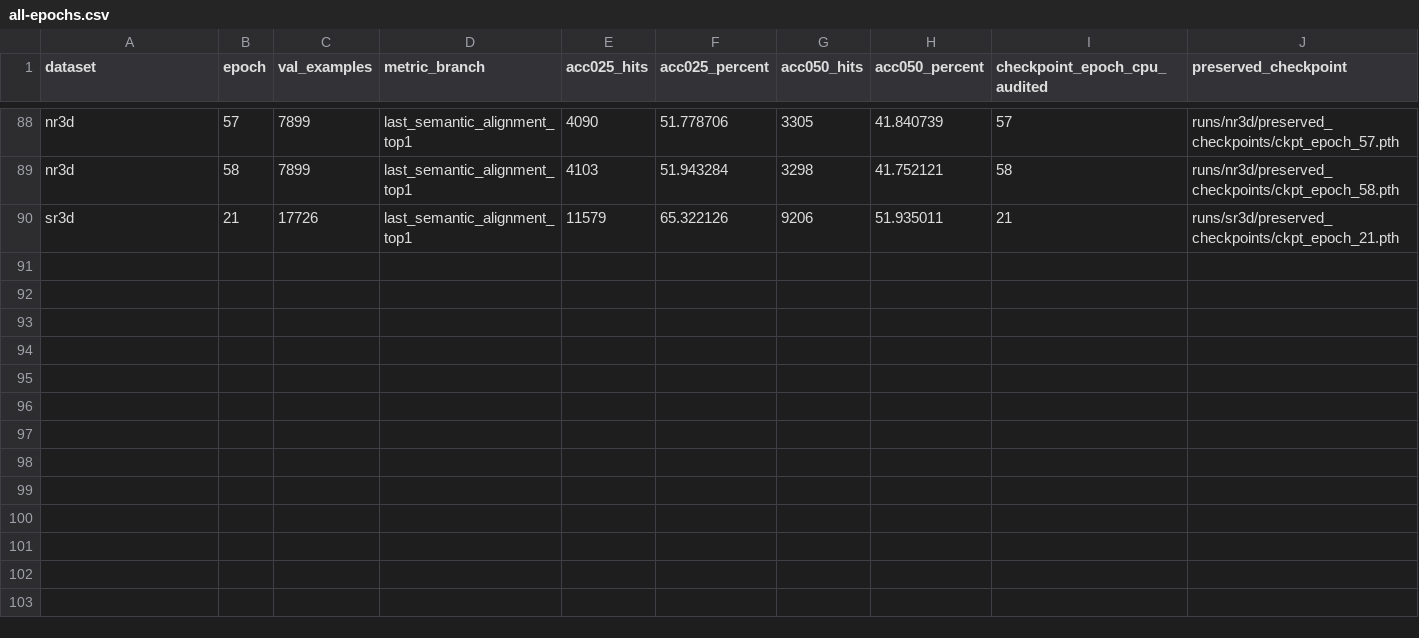
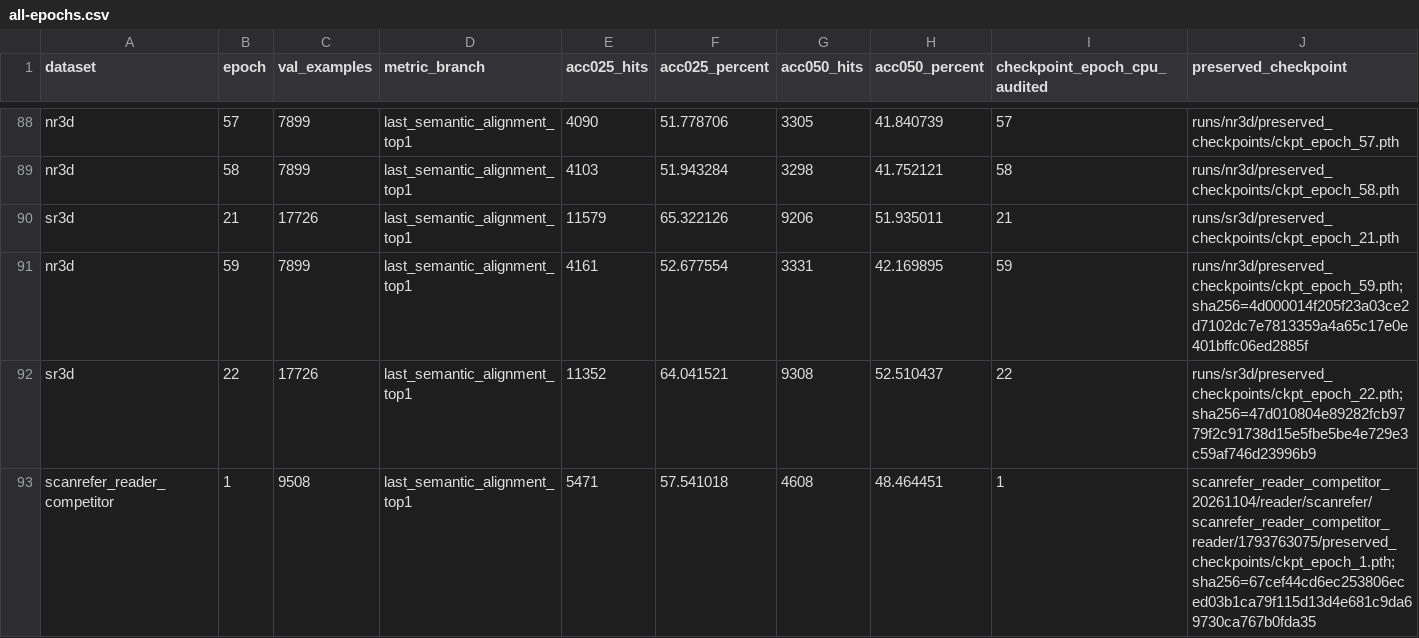
Before and after one commit to 666666666666gao/MCLN, a CSV file: docs/results/mcln_pvground_20261101/all-epochs.csv, drawn as a sheet; only a part is shown, gaps mark what is left out.

Commit message:
Record MCLN Reader NR59 and SR22 results

```diff
--- a/docs/results/mcln_pvground_20261101/all-epochs.csv
+++ b/docs/results/mcln_pvground_20261101/all-epochs.csv
@@ -90 +90,4 @@
 "sr3d","21","17726","last_semantic_alignment_top1","11579","65.322126","9206","51.935011","21","runs/sr3d/preserved_checkpoints/ckpt_epoch_21.pth"
+"nr3d","59","7899","last_semantic_alignment_top1","4161","52.677554","3331","42.169895","59","runs/nr3d/preserved_checkpoints/ckpt_epoch_59.pth;sha256=4d000014f205f23a03ce2d7102dc7e7813359a4a65c17e0e401bffc06ed2885f"
+"sr3d","22","17726","last_semantic_alignment_top1","11352","64.041521","9308","52.510437","22","runs/sr3d/preserved_checkpoints/ckpt_epoch_22.pth;sha256=47d010804e89282fcb9779f2c91738d15e5fbe5be4e729e3c59af746d23996b9"
+"scanrefer_reader_competitor","1","9508","last_semantic_alignment_top1","5471","57.541018","4608","48.464451","1","scanrefer_reader_competitor_20261104/reader/scanrefer/scanrefer_reader_competitor_reader/1793763075/preserved_checkpoints/ckpt_epoch_1.pth;sha256=67cef44cd6ec253806eced03b1ca79f115d13d4e681c9da69730ca767b0fda35"
```
Also changed, not shown: 8 other files.
